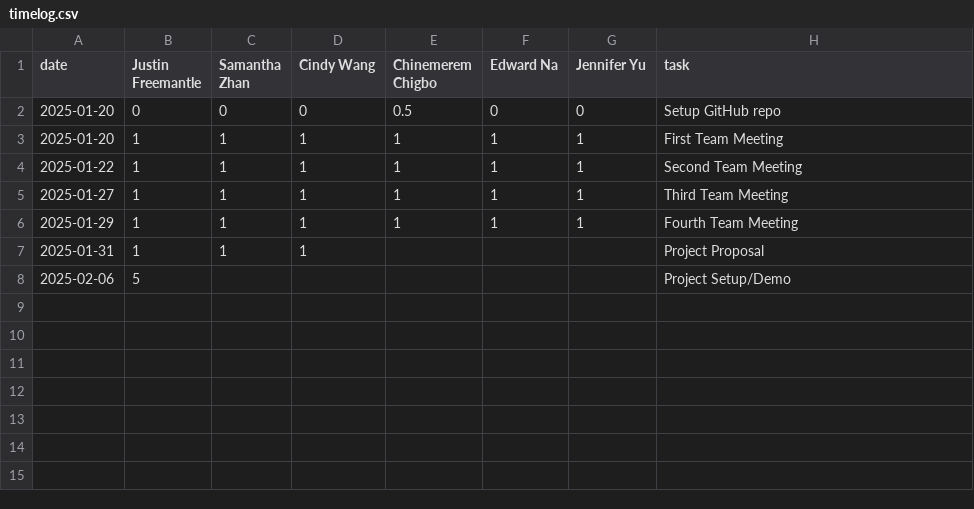
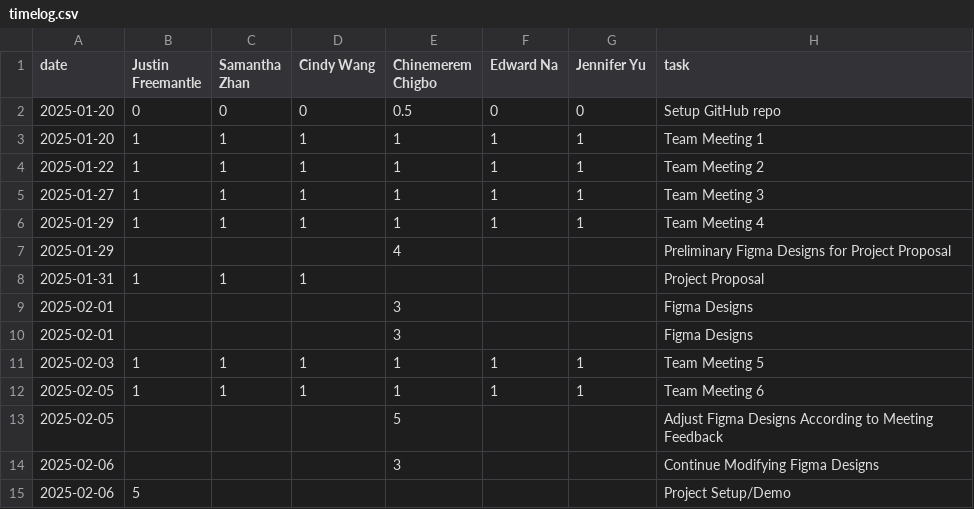
Before and after one commit to ChinemeremChigbo/team23-agora, a CSV file: timelog.csv, drawn as a sheet.

Commit message:
Add Figma Designs to timelog.csv

```diff
--- a/timelog.csv
+++ b/timelog.csv
@@ -2,7 +2,14 @@ date,Justin Freemantle,Samantha Zhan,Cindy Wang,Chinemerem Chigbo,Edward Na,Jenn
 2025-01-20,0,0,0,0.5,0,0,Setup GitHub repo
-2025-01-20,1,1,1,1,1,1,First Team Meeting
-2025-01-22,1,1,1,1,1,1,Second Team Meeting
-2025-01-27,1,1,1,1,1,1,Third Team Meeting
-2025-01-29,1,1,1,1,1,1,Fourth Team Meeting
+2025-01-20,1,1,1,1,1,1,Team Meeting 1
+2025-01-22,1,1,1,1,1,1,Team Meeting 2
+2025-01-27,1,1,1,1,1,1,Team Meeting 3
+2025-01-29,1,1,1,1,1,1,Team Meeting 4
+2025-01-29,,,,4,,,Preliminary Figma Designs for Project Proposal
 2025-01-31,1,1,1, , , ,Project Proposal
+2025-02-01,,,,3,,,Figma Designs
+2025-02-01,,,,3,,,Figma Designs
+2025-02-03,1,1,1,1,1,1,Team Meeting 5
+2025-02-05,1,1,1,1,1,1,Team Meeting 6
+2025-02-05,,,,5,,,Adjust Figma Designs According to Meeting Feedback
+2025-02-06,,,,3,,,Continue Modifying Figma Designs
 2025-02-06,5, , , , , ,Project Setup/Demo
```
